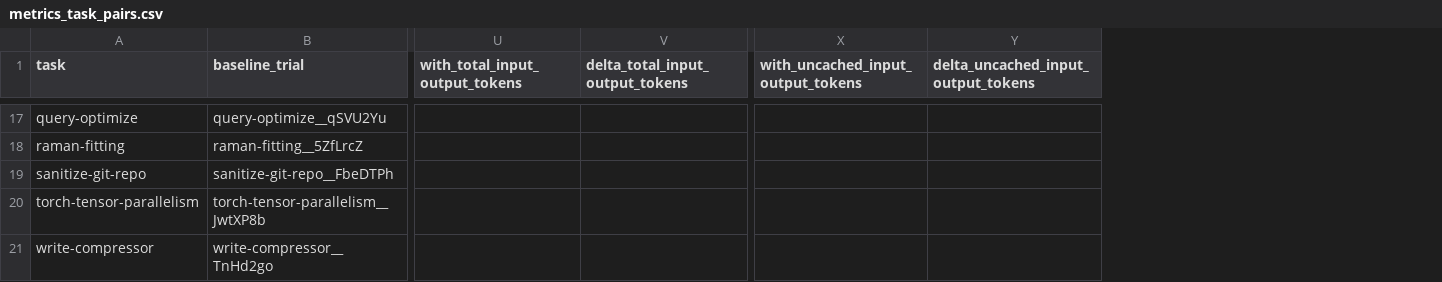
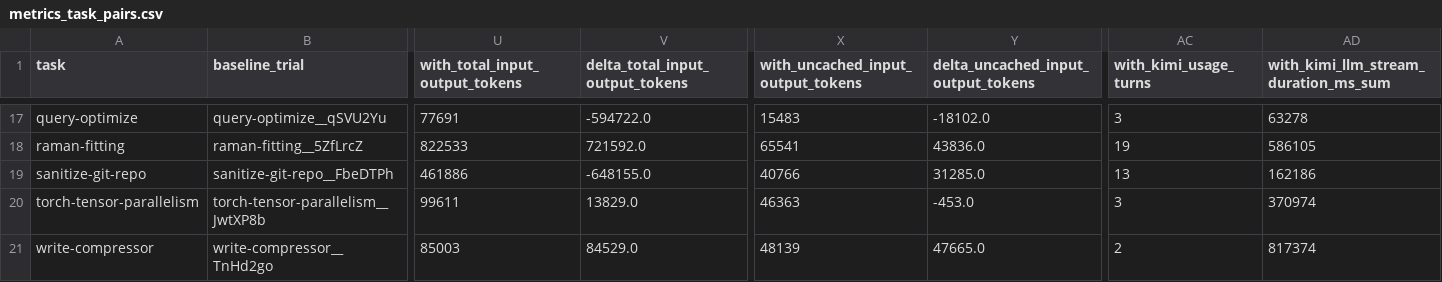
Before and after one commit to lwhere1314/Harness-TrajecDebug, a CSV file: docs/case-studies/kimi-code-tb21-metaharness-sweep-2026-06-10/metrics_task_pairs.csv, drawn as a sheet; only a part is shown, gaps mark what is left out; the diff covers the shown part only; the diff names each change by its address in the sheet, - before the commit and + after, or states it on an @@ line.

Commit message:
Add Kimi session token usage metrics

```diff
--- a/docs/case-studies/kimi-code-tb21-metaharness-sweep-2026-06-10/metrics_task_pairs.csv
+++ b/docs/case-studies/kimi-code-tb21-metaharness-sweep-2026-06-10/metrics_task_pairs.csv
+column AC (with_kimi_usage_turns), rows 17-21: 3 | 19 | 13 | 3 | 2
+column AD, row 1: with_kimi_llm_stream_duration_ms_sum; rows 17-21: 63278 | 586105 | 162186 | 370974 | 817374
-U17 (with_total_input_output_tokens): (empty)
+U17 (with_total_input_output_tokens): 77691
-V17 (delta_total_input_output_tokens): (empty)
+V17 (delta_total_input_output_tokens): -594722.0
-X17: (empty)
+X17: 15483
-Y17: (empty)
+Y17: -18102.0
-U18 (with_total_input_output_tokens): (empty)
+U18 (with_total_input_output_tokens): 822533
-V18 (delta_total_input_output_tokens): (empty)
+V18 (delta_total_input_output_tokens): 721592.0
-X18: (empty)
+X18: 65541
-Y18: (empty)
+Y18: 43836.0
-U19 (with_total_input_output_tokens): (empty)
+U19 (with_total_input_output_tokens): 461886
-V19 (delta_total_input_output_tokens): (empty)
+V19 (delta_total_input_output_tokens): -648155.0
-X19: (empty)
+X19: 40766
-Y19: (empty)
+Y19: 31285.0
-U20 (with_total_input_output_tokens): (empty)
+U20 (with_total_input_output_tokens): 99611
-V20 (delta_total_input_output_tokens): (empty)
+V20 (delta_total_input_output_tokens): 13829.0
-X20: (empty)
+X20: 46363
-Y20: (empty)
+Y20: -453.0
-U21 (with_total_input_output_tokens): (empty)
+U21 (with_total_input_output_tokens): 85003
-V21 (delta_total_input_output_tokens): (empty)
+V21 (delta_total_input_output_tokens): 84529.0
-X21: (empty)
+X21: 48139
-Y21: (empty)
+Y21: 47665.0
```
Also changed, not shown: 60 edited cells elsewhere in this file, 9 other files.
